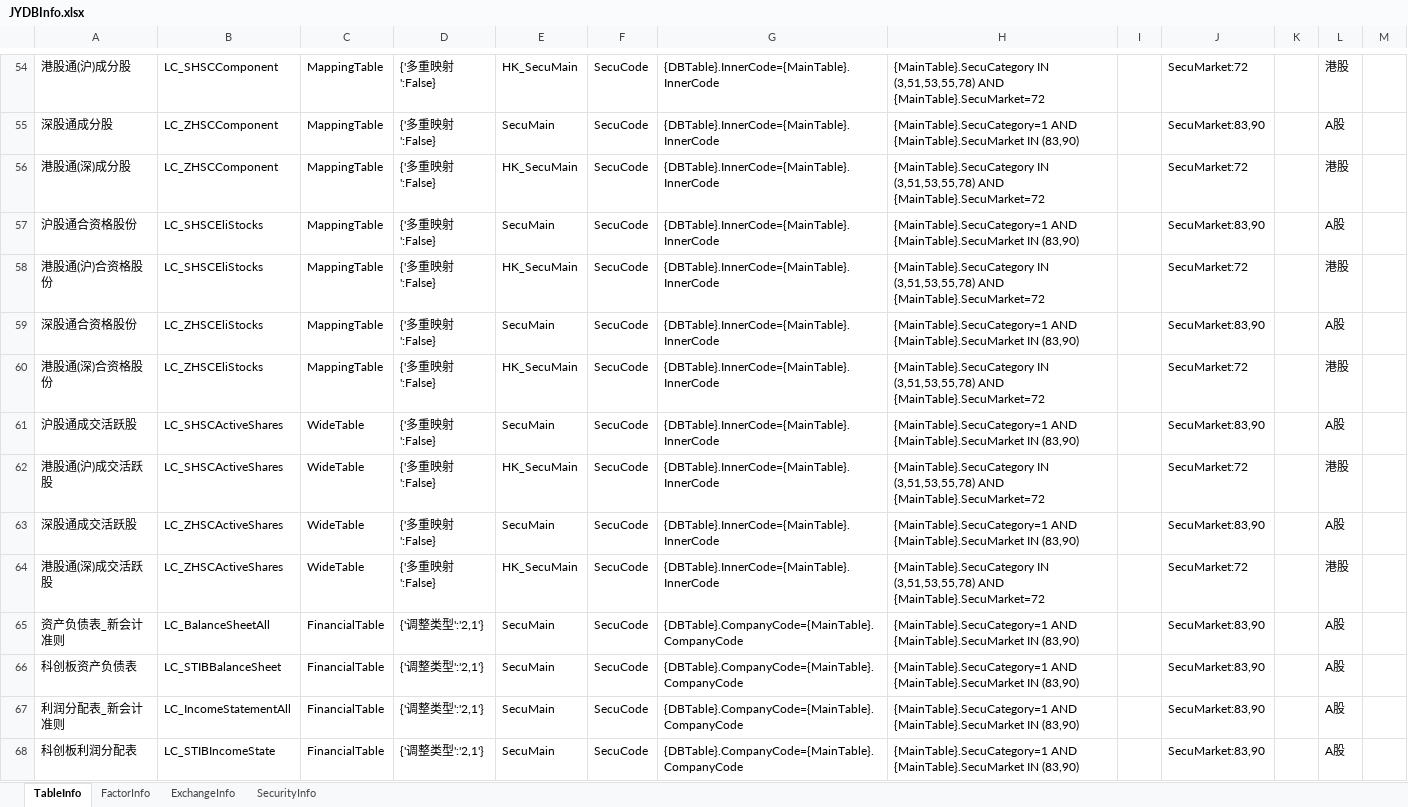
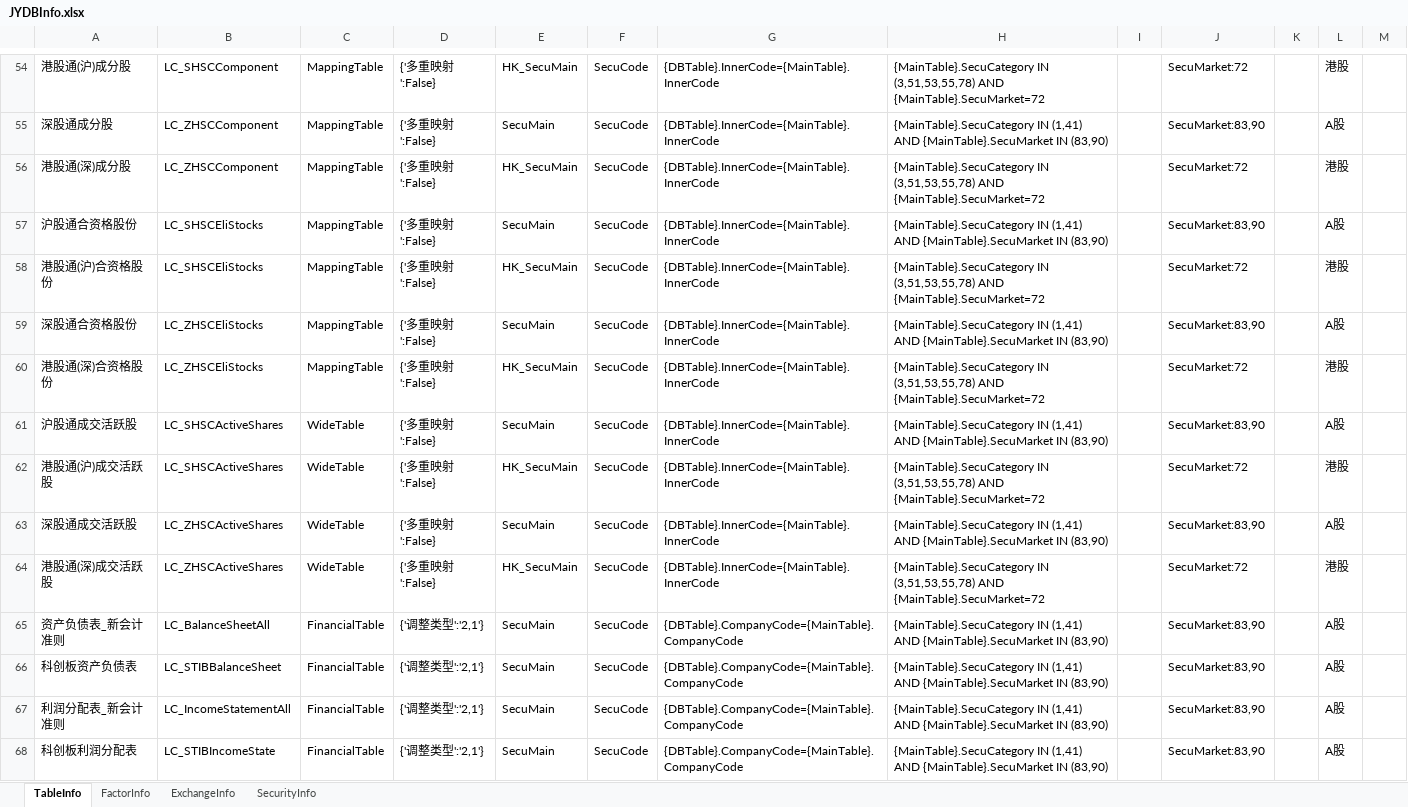
Before and after one commit to Scorpi000/QuantStudio, an Excel workbook: QuantStudio/Resource/JYDBInfo.xlsx, sheet TableInfo, drawn as a sheet; only a part is shown, gaps mark what is left out; values as stored, in another font and other column widths than the file's, no borders; the diff covers the shown part only; the diff names each change by its address in the sheet, - before the commit and + after, or states it on an @@ line.

```diff
--- a/QuantStudio/Resource/JYDBInfo.xlsx (sheet TableInfo)
+++ b/QuantStudio/Resource/JYDBInfo.xlsx (sheet TableInfo)
-H55: {MainTable}.SecuCategory=1 AND {MainTable}.SecuMarket…
+H55: {MainTable}.SecuCategory IN (1,41) AND {MainTable}.SecuMarket…
-H57: {MainTable}.SecuCategory=1 AND {MainTable}.SecuMarket…
+H57: {MainTable}.SecuCategory IN (1,41) AND {MainTable}.SecuMarket…
-H59: {MainTable}.SecuCategory=1 AND {MainTable}.SecuMarket…
+H59: {MainTable}.SecuCategory IN (1,41) AND {MainTable}.SecuMarket…
-H61: {MainTable}.SecuCategory=1 AND {MainTable}.SecuMarket…
+H61: {MainTable}.SecuCategory IN (1,41) AND {MainTable}.SecuMarket…
-H63: {MainTable}.SecuCategory=1 AND {MainTable}.SecuMarket…
+H63: {MainTable}.SecuCategory IN (1,41) AND {MainTable}.SecuMarket…
-H65:H68: {MainTable}.SecuCategory=1 AND {MainTable}.SecuMarket…
+H65:H68: {MainTable}.SecuCategory IN (1,41) AND {MainTable}.SecuMarket…
```
Also changed, not shown: 90 edited cells elsewhere in this sheet, 1 other file.
